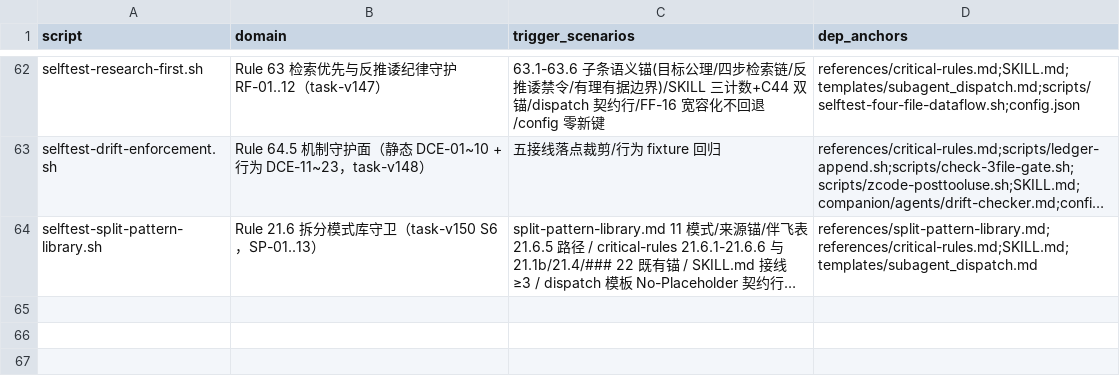
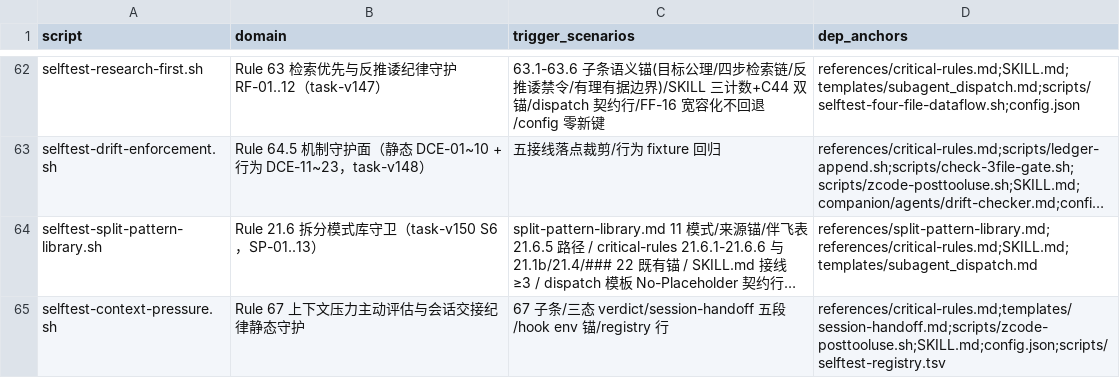
Before and after one commit to napoler/task-planner-skill, a TSV file: skills/task-planner/scripts/selftest-registry.tsv, drawn as a sheet; only a part is shown, gaps mark what is left out; long unchanged cells end in …; the diff names each change by its address in the sheet, - before the commit and + after, or states it on an @@ line.

Commit message:
feat(task-planner): task-v152/Phase 6 — Rule 67 上下文压力主动评估与会话交接纪律（条款+模板+hook+selftest+级联+fix-wave 六项 CR 修复）

```diff
--- a/skills/task-planner/scripts/selftest-registry.tsv
+++ b/skills/task-planner/scripts/selftest-registry.tsv
+row 65: selftest-context-pressure.sh | Rule 67 上下文压力主动评估与会话交接纪律静态守护 | 67 子条/三态 verdict/session-handoff 五段/hook env 锚/registry 行 | references/critical-rules.md;templates/session-handoff.md;scripts/zcode-posttooluse.sh;SKILL.md;config.json;scripts/selftest-registry.tsv
```
Also changed, not shown: 16 other files.
